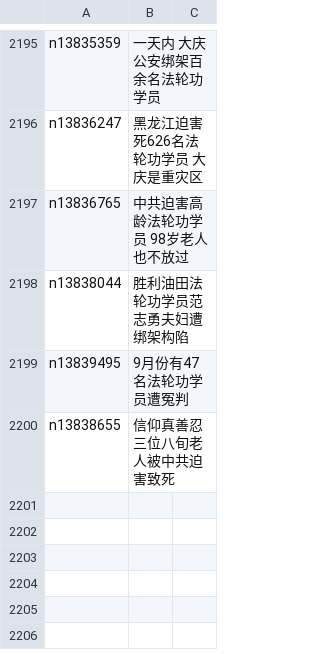
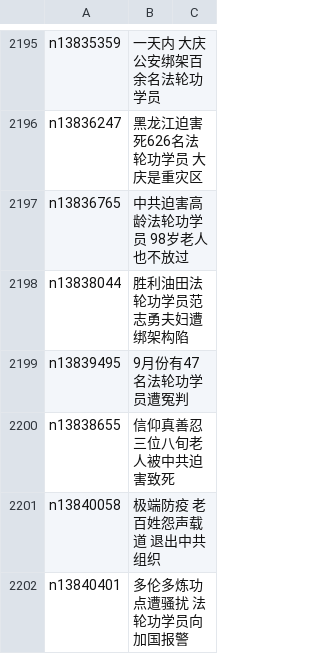
Before and after one commit to epic-marker/epoch-special, a CSV file: indexes/nf4379.csv, drawn as a sheet; only a part is shown, gaps mark what is left out.

```diff
--- a/indexes/nf4379.csv
+++ b/indexes/nf4379.csv
@@ -2200 +2200,3 @@ n13839495,9月份有47名法轮功学员遭冤判
 n13838655,信仰真善忍 三位八旬老人被中共迫害致死
+n13840058,极端防疫 老百姓怨声载道 退出中共组织
+n13840401,多伦多炼功点遭骚扰 法轮功学员向加国报警
```
Also changed, not shown: 22 other files.
